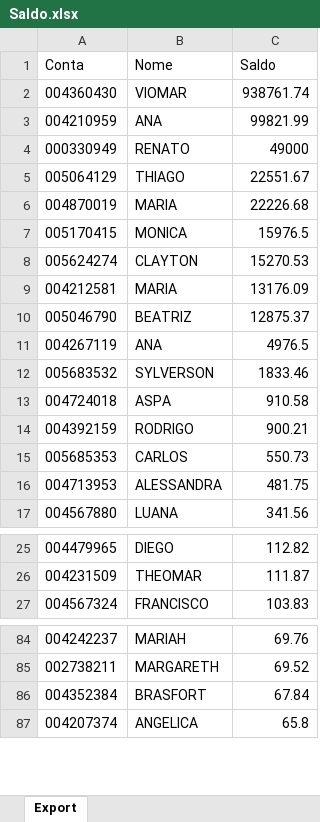
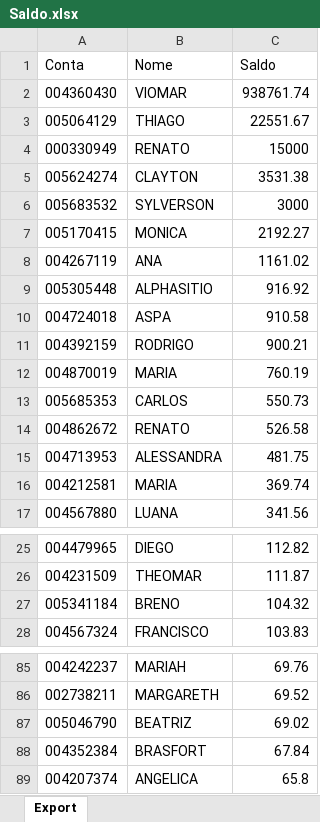
Before and after one commit to bluemetrixgit/Mesa_de_operacao, an Excel workbook: Saldo.xlsx, sheet Export, drawn as a sheet; only a part is shown, gaps mark what is left out; values as stored, in another font and other column widths than the file's, no borders; removed rows and columns are numbered as before the commit, all else as after; the diff names each change by its address in the sheet, - before the commit and + after, or states it on an @@ line.

Commit message:
Add files via upload

```diff
--- a/Saldo.xlsx (sheet Export)
+++ b/Saldo.xlsx (sheet Export)
-row 3: 004210959 | ANA | 99821.99
-row 4: 000330949 | RENATO | 49000
-row 6: 004870019 | MARIA | 22226.68
-row 7: 005170415 | MONICA | 15976.5
+row 4: 000330949 | RENATO | 15000
-C5 (Saldo): 15270.53
+C5 (Saldo): 3531.38
-row 9: 004212581 | MARIA | 13176.09
-row 10: 005046790 | BEATRIZ | 12875.37
-row 11: 004267119 | ANA | 4976.5
-C6 (Saldo): 1833.46
+C6 (Saldo): 3000
+row 7: 005170415 | MONICA | 2192.27
+row 8: 004267119 | ANA | 1161.02
+row 9: 005305448 | ALPHASITIO | 916.92
+row 12: 004870019 | MARIA | 760.19
+row 14: 004862672 | RENATO | 526.58
+row 16: 004212581 | MARIA | 369.74
+row 27: 005341184 | BRENO | 104.32
+row 87: 005046790 | BEATRIZ | 69.02
```
